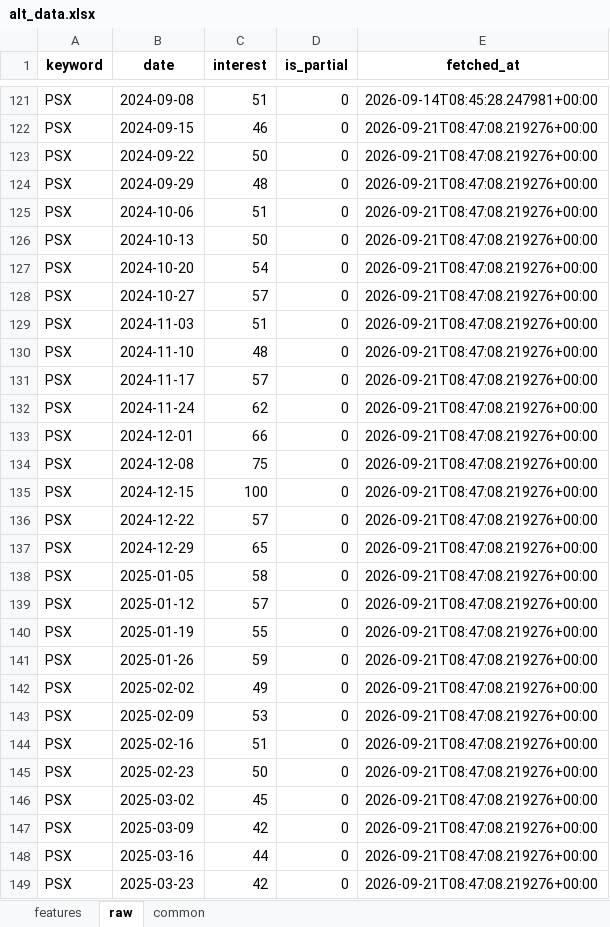
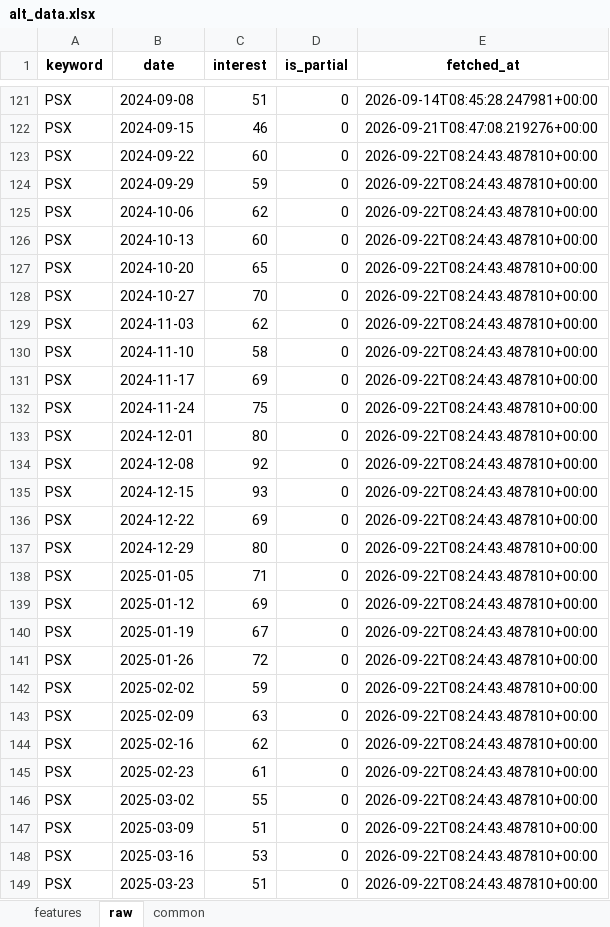
Before and after one commit to Alphaworkss/Fund-Forge, an Excel workbook: Google_Trends_Pipeline/alt_data.xlsx, sheet raw, drawn as a sheet; only a part is shown, gaps mark what is left out; values as stored, in another font and other column widths than the file's, no borders; the diff covers the shown part only; the diff names each change by its address in the sheet, - before the commit and + after, or states it on an @@ line.

```diff
--- a/Google_Trends_Pipeline/alt_data.xlsx (sheet raw)
+++ b/Google_Trends_Pipeline/alt_data.xlsx (sheet raw)
-C123 (interest): 50
+C123 (interest): 60
-E123:E149 (fetched_at): 2026-09-21T08:47:08.219276+00:00
+E123:E149 (fetched_at): 2026-09-22T08:24:43.487810+00:00
-C124 (interest): 48
+C124 (interest): 59
-C125 (interest): 51
+C125 (interest): 62
-C126 (interest): 50
+C126 (interest): 60
-C127 (interest): 54
+C127 (interest): 65
-C128 (interest): 57
+C128 (interest): 70
-C129 (interest): 51
+C129 (interest): 62
-C130 (interest): 48
+C130 (interest): 58
-C131 (interest): 57
+C131 (interest): 69
-C132 (interest): 62
+C132 (interest): 75
-C133 (interest): 66
+C133 (interest): 80
-C134 (interest): 75
+C134 (interest): 92
-C135 (interest): 100
+C135 (interest): 93
-C136 (interest): 57
+C136 (interest): 69
-C137 (interest): 65
+C137 (interest): 80
-C138 (interest): 58
+C138 (interest): 71
-C139 (interest): 57
+C139 (interest): 69
-C140 (interest): 55
+C140 (interest): 67
-C141 (interest): 59
+C141 (interest): 72
-C142 (interest): 49
+C142 (interest): 59
-C143 (interest): 53
+C143 (interest): 63
-C144 (interest): 51
+C144 (interest): 62
-C145 (interest): 50
+C145 (interest): 61
-C146 (interest): 45
+C146 (interest): 55
-C147 (interest): 42
+C147 (interest): 51
-C148 (interest): 44
+C148 (interest): 53
-C149 (interest): 42
+C149 (interest): 51
```
Also changed, not shown: 736 edited cells elsewhere in this sheet, sheet features, sheet common, 1 other file.
